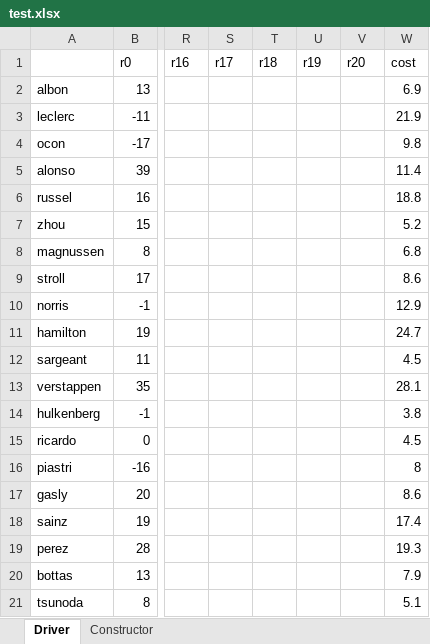
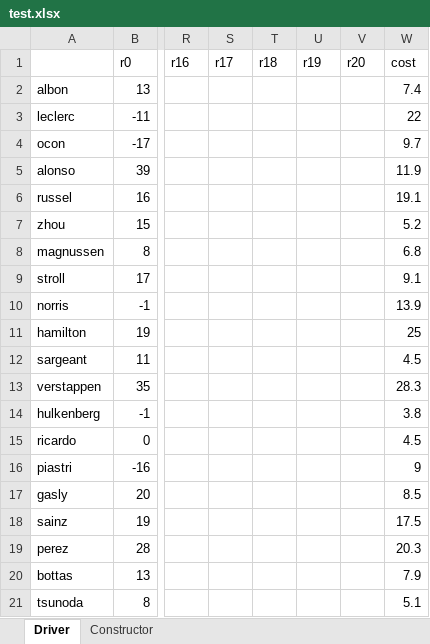
Before and after one commit to SimonBortnik/f1FantasyCockpit, an Excel workbook: sv/data/test.xlsx, sheet Driver, drawn as a sheet; only a part is shown, gaps mark what is left out; values as stored, in another font and other column widths than the file's, no borders; charts and pictures not drawn; the diff names each change by its address in the sheet, - before the commit and + after, or states it on an @@ line.

```diff
--- a/sv/data/test.xlsx (sheet Driver)
+++ b/sv/data/test.xlsx (sheet Driver)
-W2 (cost): 6.9
+W2 (cost): 7.4
-W3 (cost): 21.9
+W3 (cost): 22
-W4 (cost): 9.8
+W4 (cost): 9.7
-W5 (cost): 11.4
+W5 (cost): 11.9
-W6 (cost): 18.8
+W6 (cost): 19.1
-W9 (cost): 8.6
+W9 (cost): 9.1
-W10 (cost): 12.9
+W10 (cost): 13.9
-W11 (cost): 24.7
+W11 (cost): 25
-W13 (cost): 28.1
+W13 (cost): 28.3
-W16 (cost): 8
+W16 (cost): 9
-W17 (cost): 8.6
+W17 (cost): 8.5
-W18 (cost): 17.4
+W18 (cost): 17.5
-W19 (cost): 19.3
+W19 (cost): 20.3
```
Also changed, not shown: sheet Constructor, 1 other file.
